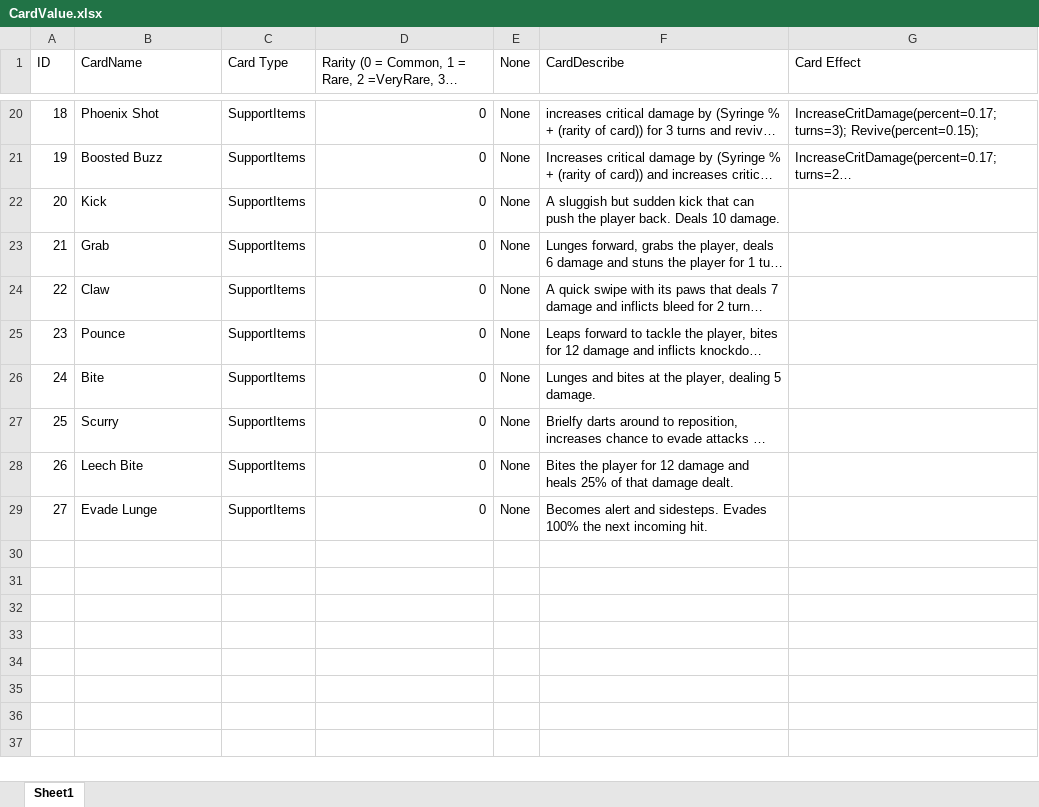
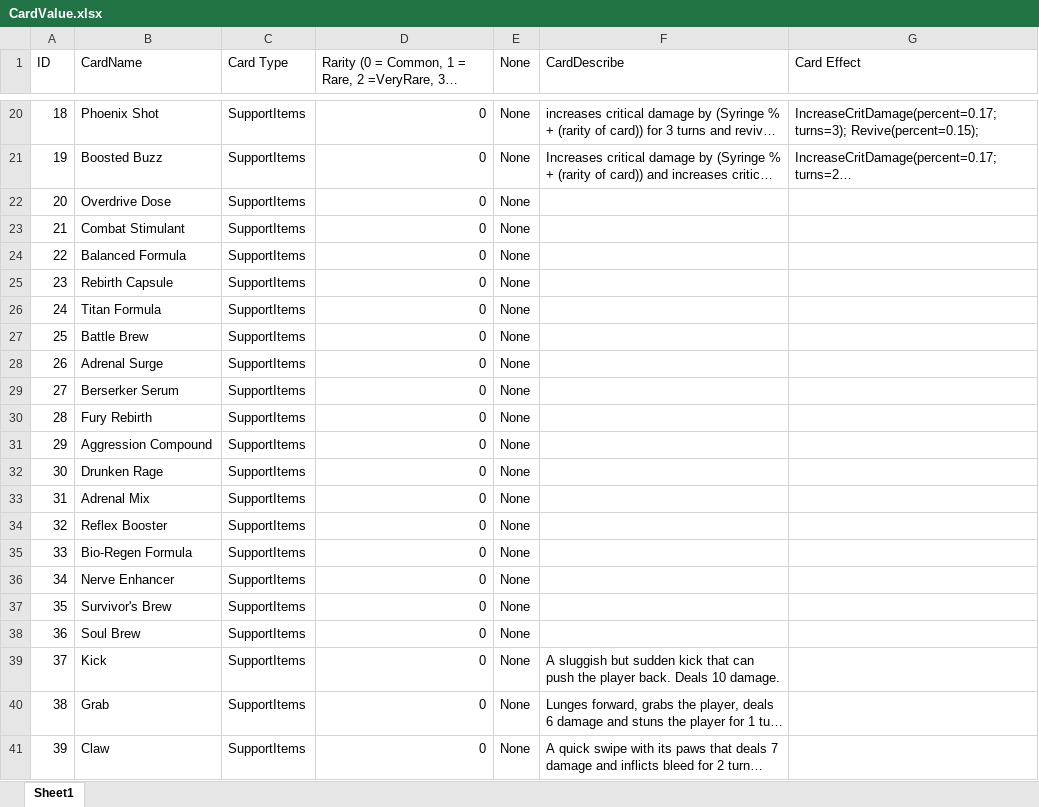
Before and after one commit to 1102-Luong-Vincent/CS425-426, an Excel workbook: Assets/StreamingAssets/Excel/Value/CardValue.xlsx, sheet Sheet1, drawn as a sheet; only a part is shown, gaps mark what is left out; the shorter side is filled out with more unchanged rows; long unchanged cells end in …; values as stored, in another font and other column widths than the file's, no borders; addresses are those after the commit; the diff names each change by its address in the sheet, - before the commit and + after, or states it on an @@ line.

Commit message:
added the remaining card combinations and stored them in script

```diff
--- a/Assets/StreamingAssets/Excel/Value/CardValue.xlsx (sheet Sheet1)
+++ b/Assets/StreamingAssets/Excel/Value/CardValue.xlsx (sheet Sheet1)
+row 22: 20 | Overdrive Dose | SupportItems | 0 | None
+row 23: 21 | Combat Stimulant | SupportItems | 0 | None
+row 24: 22 | Balanced Formula | SupportItems | 0 | None
+row 25: 23 | Rebirth Capsule | SupportItems | 0 | None
+row 26: 24 | Titan Formula | SupportItems | 0 | None
+row 27: 25 | Battle Brew | SupportItems | 0 | None
+row 28: 26 | Adrenal Surge | SupportItems | 0 | None
+row 29: 27 | Berserker Serum | SupportItems | 0 | None
+row 30: 28 | Fury Rebirth | SupportItems | 0 | None
+row 31: 29 | Aggression Compound | SupportItems | 0 | None
+row 32: 30 | Drunken Rage | SupportItems | 0 | None
+row 33: 31 | Adrenal Mix | SupportItems | 0 | None
+row 34: 32 | Reflex Booster | SupportItems | 0 | None
+row 35: 33 | Bio-Regen Formula | SupportItems | 0 | None
+row 36: 34 | Nerve Enhancer | SupportItems | 0 | None
+row 37: 35 | Survivor's Brew | SupportItems | 0 | None
+row 38: 36 | Soul Brew | SupportItems | 0 | None
@@ column A (ID) renumbered from row 39 down @@
```
Also changed, not shown: 3 other files.
